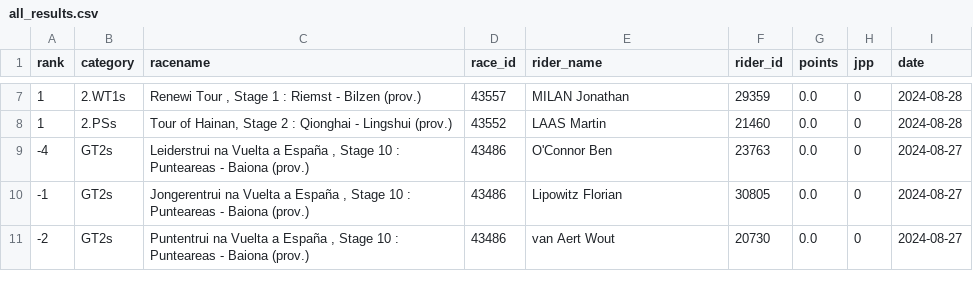
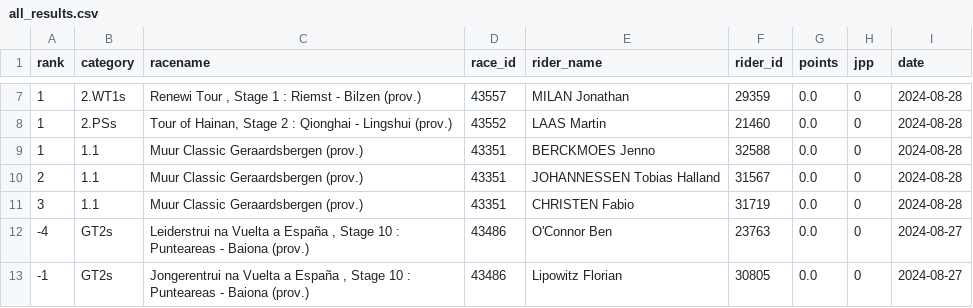
Before and after one commit to wijnandb/wielerspel2024, a CSV file: _data/all_results.csv, drawn as a sheet; only a part is shown, gaps mark what is left out; the shorter side is filled out with more unchanged rows.

Commit message:
New results at 2024-08-28T18:08:42

```diff
--- a/_data/all_results.csv
+++ b/_data/all_results.csv
@@ -8,2 +8,5 @@ rank,category,racename,race_id,rider_name,rider_id,points,jpp,date
 1,2.PSs,"Tour of Hainan, Stage 2 : Qionghai - Lingshui (prov.)",43552,LAAS Martin,21460,0.0,0,2024-08-28
+1,1.1,Muur Classic Geraardsbergen (prov.),43351,BERCKMOES Jenno,32588,0.0,0,2024-08-28
+2,1.1,Muur Classic Geraardsbergen (prov.),43351,JOHANNESSEN Tobias Halland,31567,0.0,0,2024-08-28
+3,1.1,Muur Classic Geraardsbergen (prov.),43351,CHRISTEN Fabio,31719,0.0,0,2024-08-28
 -4,GT2s,"Leiderstrui na Vuelta a España , Stage 10 : Punteareas - Baiona (prov.)",43486,O'Connor Ben,23763,0.0,0,2024-08-27
```
Also changed, not shown: _data/latest_results.csv.
